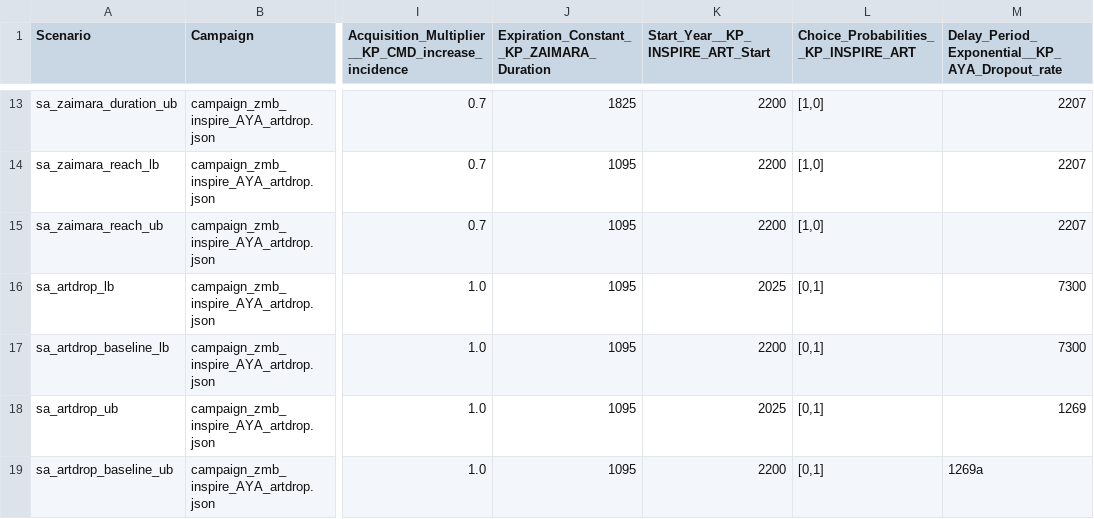
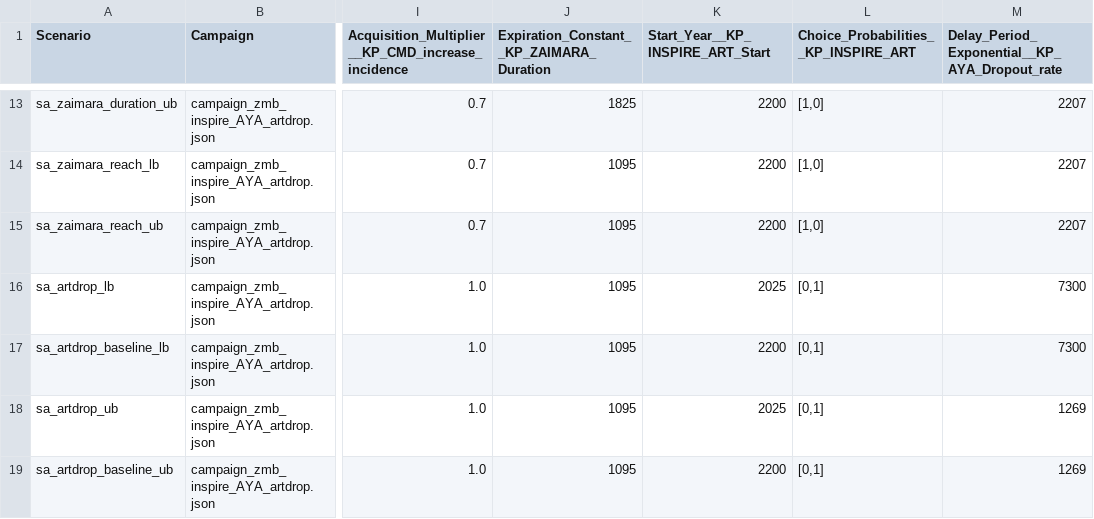
Before and after one commit to BershteynLab/INSPIRE_ZMB_Projects, a CSV file: scenarios_ce.csv, drawn as a sheet; only a part is shown, gaps mark what is left out; the diff names each change by its address in the sheet, - before the commit and + after, or states it on an @@ line.

Commit message:
First round of simulations done, will do one more with updated reference tracker on PrEP distribution

```diff
--- a/scenarios_ce.csv
+++ b/scenarios_ce.csv
-M19: 1269a
+M19: 1269
```
Also changed, not shown: 1 other file.
